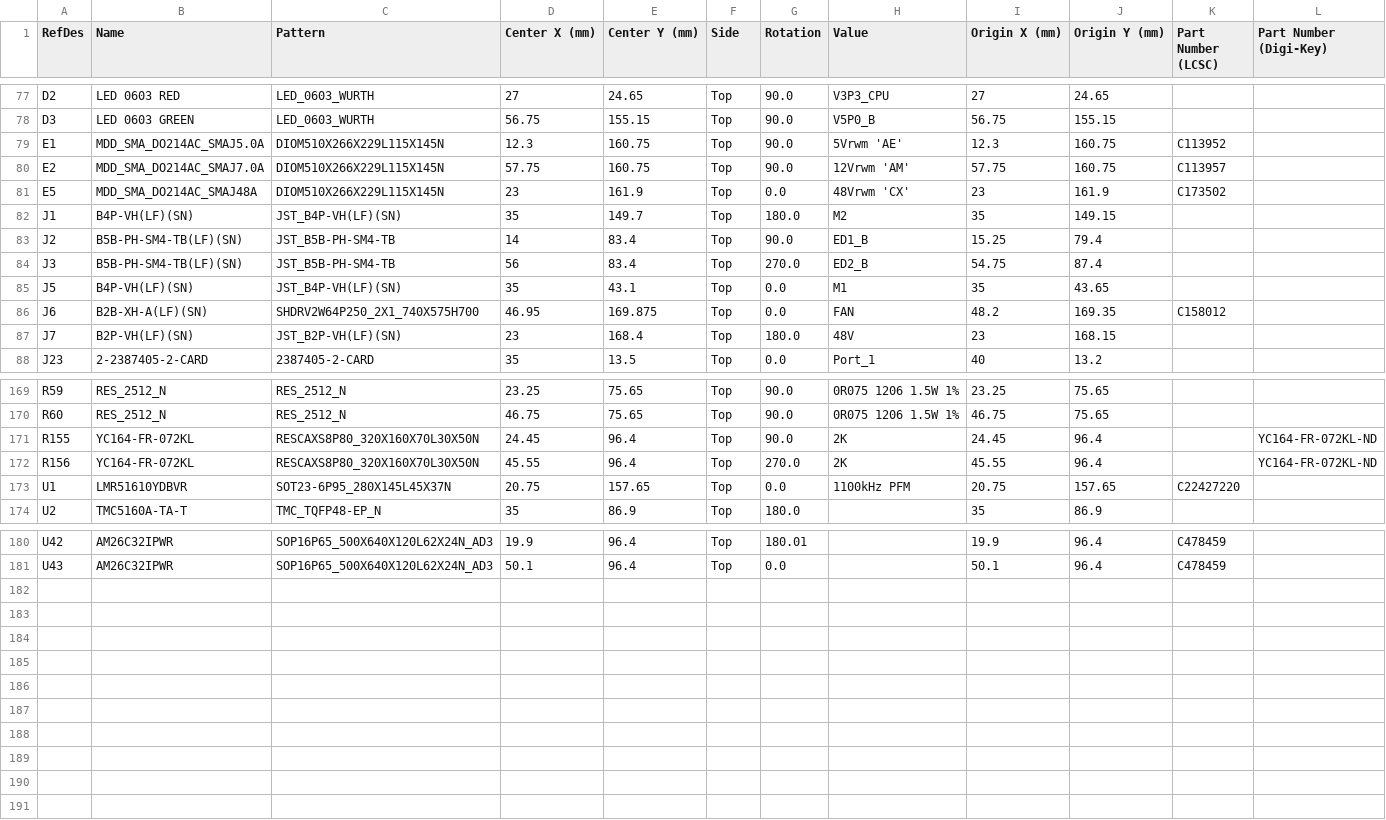
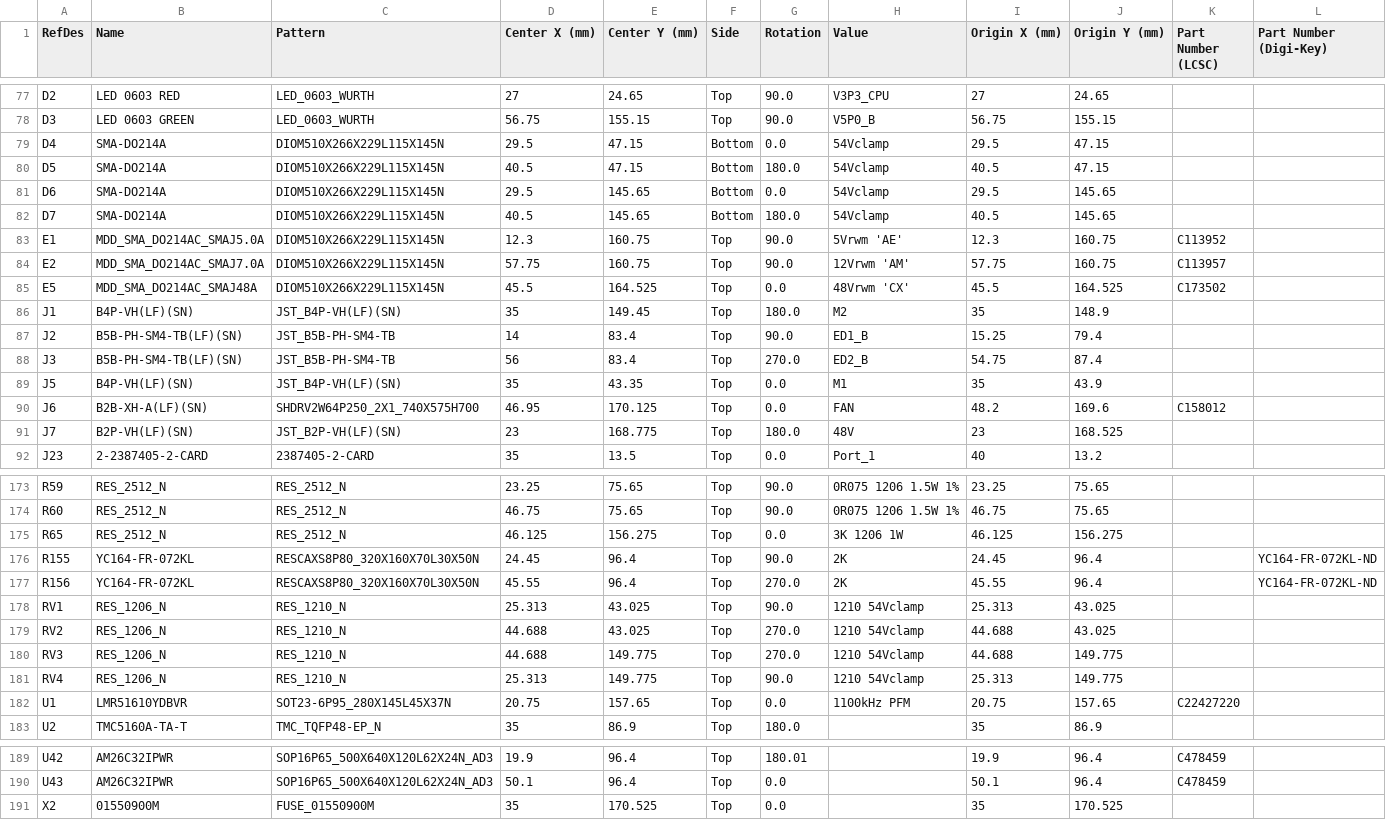
Before and after one commit to MakerPnP/makerpnp-control-board, a CSV file: PCBs/expansion-stepper1/Export/PCB/MakerPnPControl-stepper1-PnP.csv, drawn as a sheet; only a part is shown, gaps mark what is left out; addresses are those after the commit; rows hold the shown columns only; the diff covers the shown part only; the diff names each change by its address in the sheet, - before the commit and + after, or states it on an @@ line.

Commit message:
Update MOVs, cleanup, export.

```diff
--- a/PCBs/expansion-stepper1/Export/PCB/MakerPnPControl-stepper1-PnP.csv
+++ b/PCBs/expansion-stepper1/Export/PCB/MakerPnPControl-stepper1-PnP.csv
+row 79: D4 | SMA-DO214A | DIOM510X266X229L115X145N | 29.5 | 47.15 | Bottom | 0.0 | 54Vclamp | 29.5 | 47.15
+row 80: D5 | SMA-DO214A | DIOM510X266X229L115X145N | 40.5 | 47.15 | Bottom | 180.0 | 54Vclamp | 40.5 | 47.15
+row 81: D6 | SMA-DO214A | DIOM510X266X229L115X145N | 29.5 | 145.65 | Bottom | 0.0 | 54Vclamp | 29.5 | 145.65
+row 82: D7 | SMA-DO214A | DIOM510X266X229L115X145N | 40.5 | 145.65 | Bottom | 180.0 | 54Vclamp | 40.5 | 145.65
-D85 (Center X (mm)): 23
+D85 (Center X (mm)): 45.5
-E85 (Center Y (mm)): 161.9
+E85 (Center Y (mm)): 164.525
-I85 (Origin X (mm)): 23
+I85 (Origin X (mm)): 45.5
-J85 (Origin Y (mm)): 161.9
+J85 (Origin Y (mm)): 164.525
-E86 (Center Y (mm)): 149.7
+E86 (Center Y (mm)): 149.45
-J86 (Origin Y (mm)): 149.15
+J86 (Origin Y (mm)): 148.9
-E89 (Center Y (mm)): 43.1
+E89 (Center Y (mm)): 43.35
-J89 (Origin Y (mm)): 43.65
+J89 (Origin Y (mm)): 43.9
-E90 (Center Y (mm)): 169.875
+E90 (Center Y (mm)): 170.125
-J90 (Origin Y (mm)): 169.35
+J90 (Origin Y (mm)): 169.6
-E91 (Center Y (mm)): 168.4
+E91 (Center Y (mm)): 168.775
-J91 (Origin Y (mm)): 168.15
+J91 (Origin Y (mm)): 168.525
+row 175: R65 | RES_2512_N | RES_2512_N | 46.125 | 156.275 | Top | 0.0 | 3K 1206 1W | 46.125 | 156.275
+row 178: RV1 | RES_1206_N | RES_1210_N | 25.313 | 43.025 | Top | 90.0 | 1210 54Vclamp | 25.313 | 43.025
+row 179: RV2 | RES_1206_N | RES_1210_N | 44.688 | 43.025 | Top | 270.0 | 1210 54Vclamp | 44.688 | 43.025
+row 180: RV3 | RES_1206_N | RES_1210_N | 44.688 | 149.775 | Top | 270.0 | 1210 54Vclamp | 44.688 | 149.775
+row 181: RV4 | RES_1206_N | RES_1210_N | 25.313 | 149.775 | Top | 90.0 | 1210 54Vclamp | 25.313 | 149.775
+row 191: X2 | 01550900M | FUSE_01550900M | 35 | 170.525 | Top | 0.0 |  | 35 | 170.525
```
Also changed, not shown: 23 edited cells elsewhere in this file, PCBs/expansion-stepper1/Export/PCB/MakerPnPControl-stepper1-BOM.csv, 27 other files.
